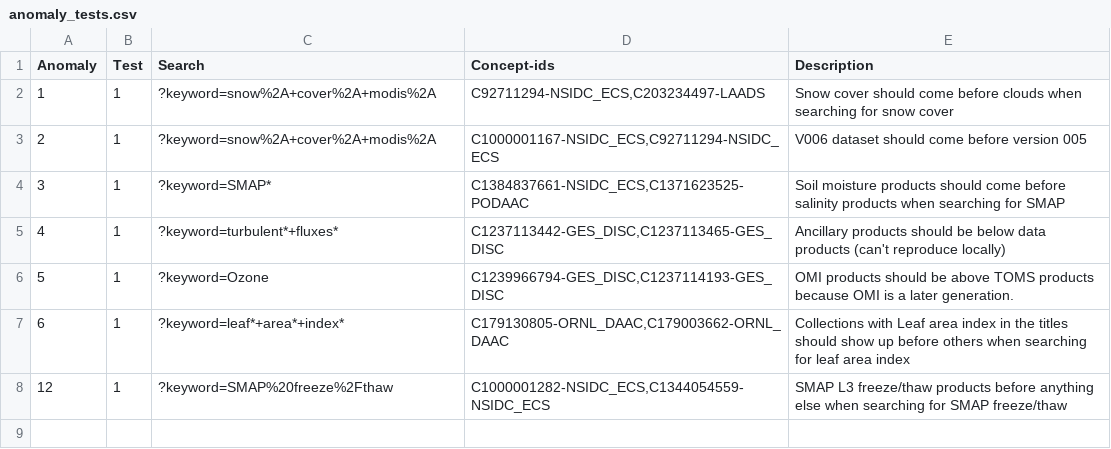
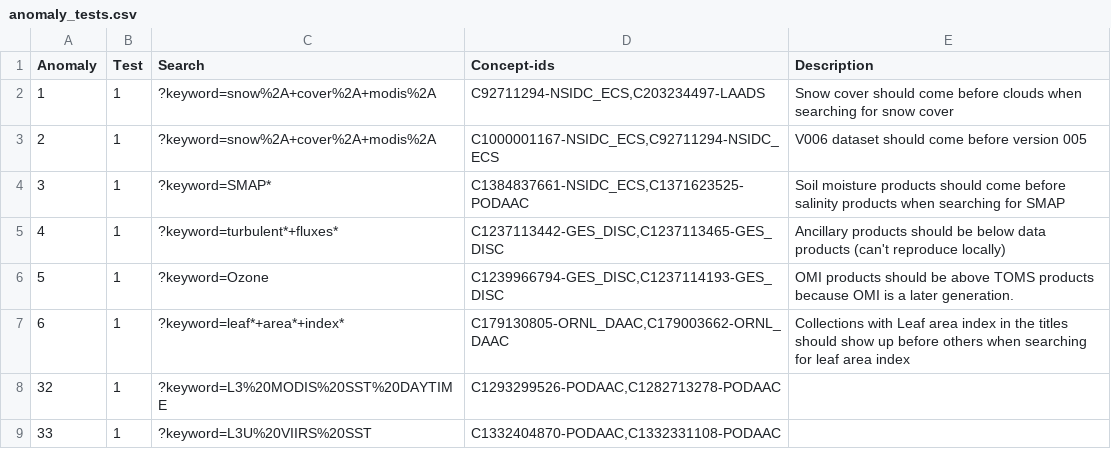
Before and after one commit to nasa-cmr/search-relevancy, a CSV file: search-relevancy-test/resources/anomaly_tests.csv, drawn as a sheet.

Commit message:
CMR-4232 Ingest community usage metrics and additional tests

```diff
--- a/search-relevancy-test/resources/anomaly_tests.csv
+++ b/search-relevancy-test/resources/anomaly_tests.csv
@@ -7,2 +7,3 @@ Anomaly,Test,Search,Concept-ids,Description
 6,1,?keyword=leaf*+area*+index*,"C179130805-ORNL_DAAC,C179003662-ORNL_DAAC","Collections with Leaf area index in the titles should show up before others when searching for leaf area index"
-12,1,?keyword=SMAP%20freeze%2Fthaw,"C1000001282-NSIDC_ECS,C1344054559-NSIDC_ECS","SMAP L3 freeze/thaw products before anything else when searching for SMAP freeze/thaw"
+32,1,?keyword=L3%20MODIS%20SST%20DAYTIME,"C1293299526-PODAAC,C1282713278-PODAAC",
+33,1,?keyword=L3U%20VIIRS%20SST,"C1332404870-PODAAC,C1332331108-PODAAC",
```
Also changed, not shown: 6 other files.
